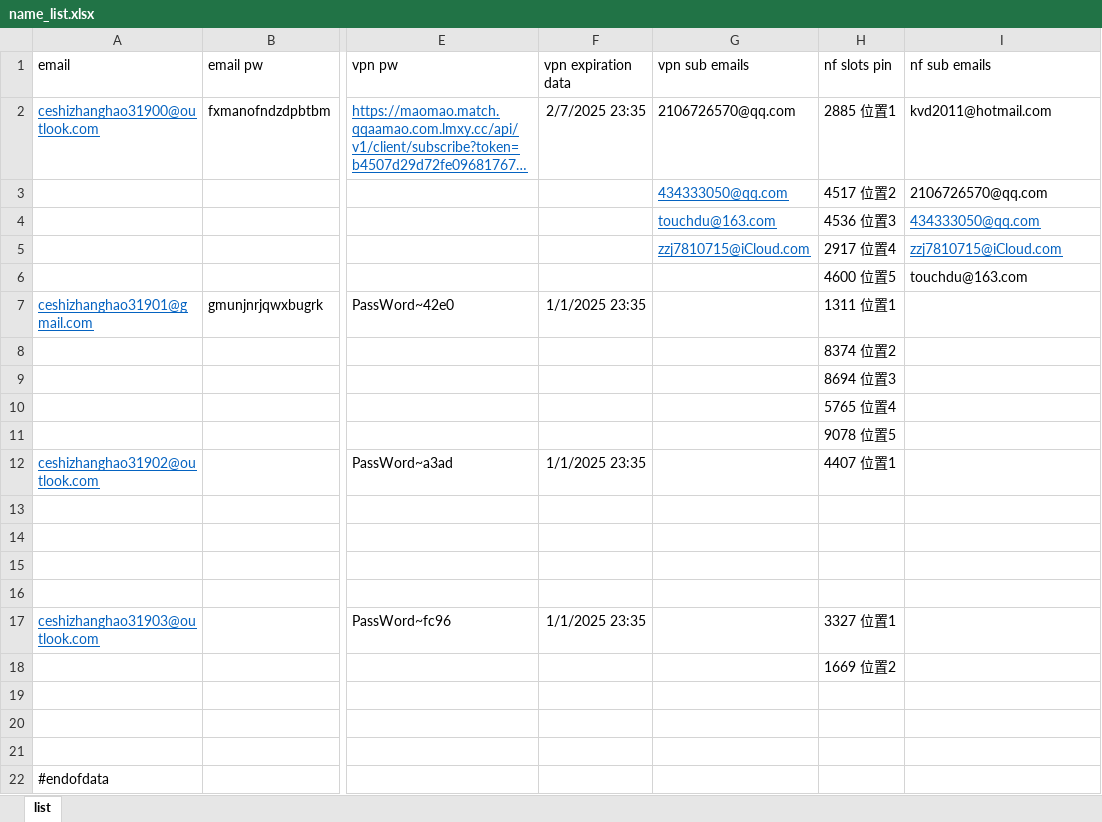
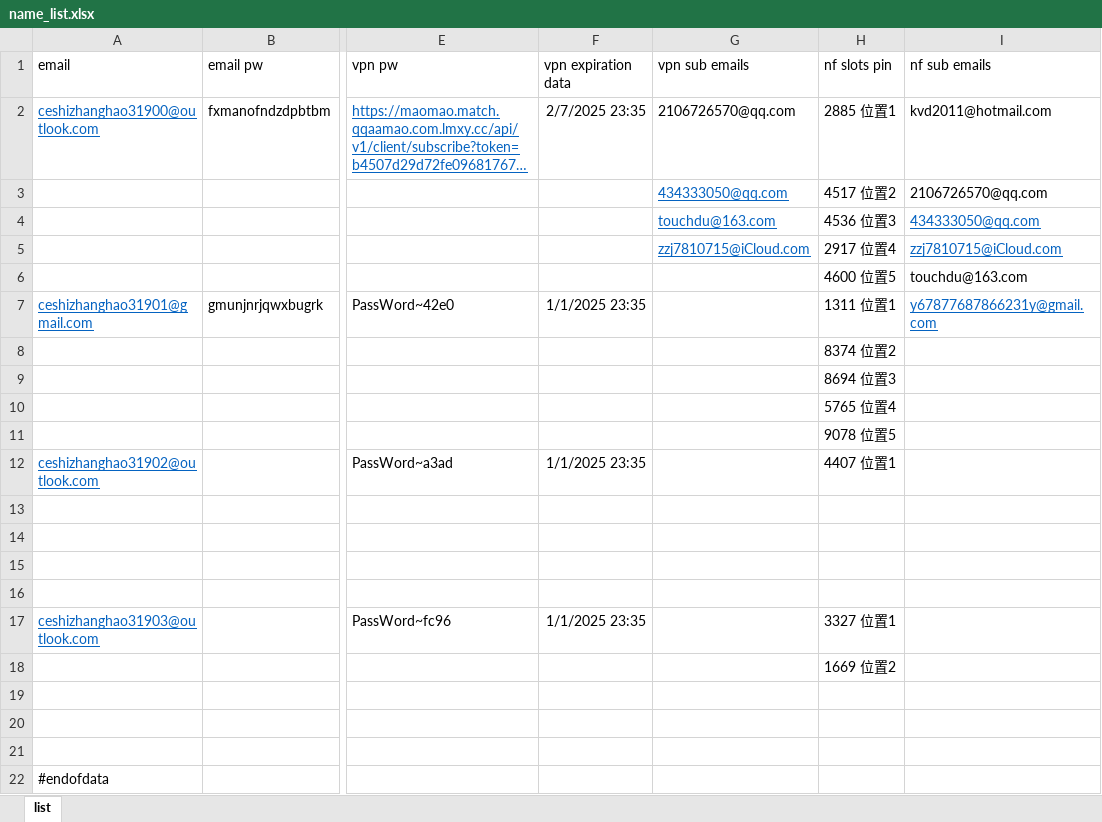
Before and after one commit to yaaaaaaaaing/start2, an Excel workbook: configuration/name_list.xlsx, sheet list, drawn as a sheet; only a part is shown, gaps mark what is left out; long unchanged cells end in …; values as stored, in another font and other column widths than the file's, no borders; the diff names each change by its address in the sheet, - before the commit and + after, or states it on an @@ line.

```diff
--- a/configuration/name_list.xlsx (sheet list)
+++ b/configuration/name_list.xlsx (sheet list)
-I7 (nf sub emails): (empty)
+I7 (nf sub emails): y67877687866231y@gmail.com
```
Also changed, not shown: 4 other files.
